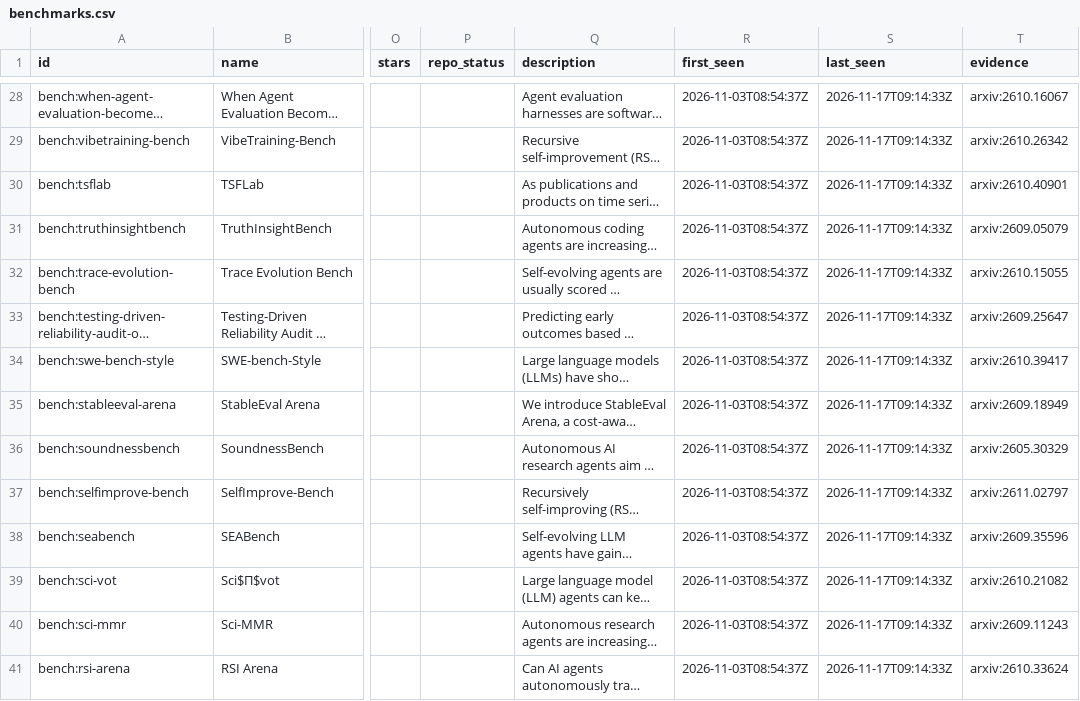
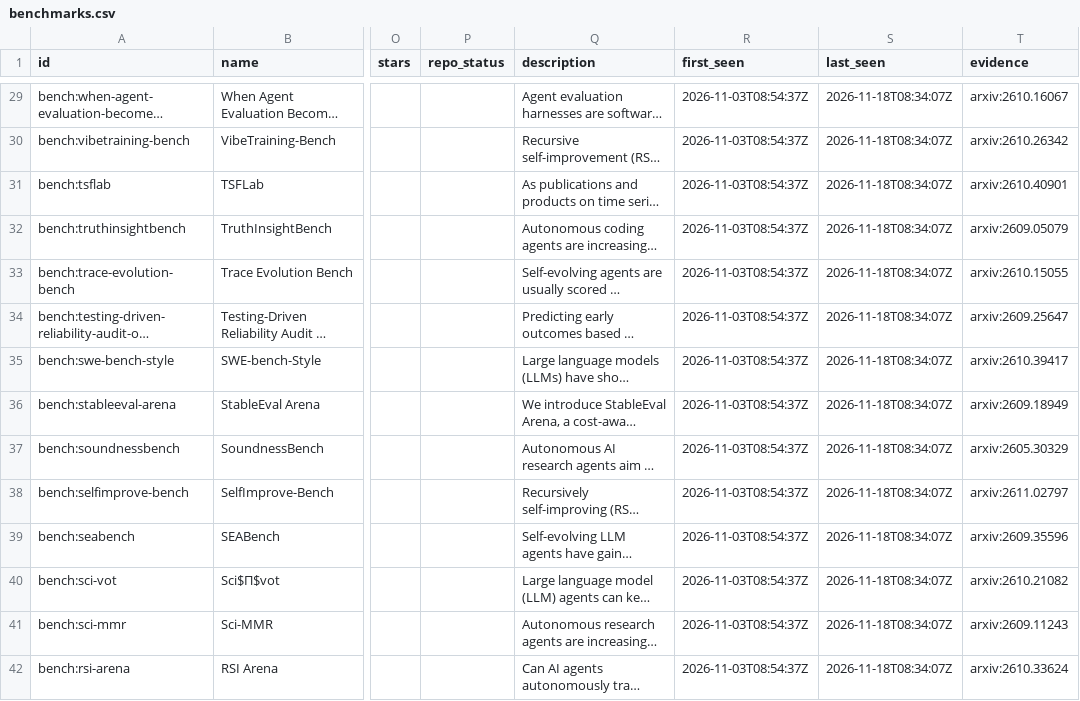
Before and after one commit to yunyiforge/rsi-autoresearch-tracker, a CSV file: data/benchmarks.csv, drawn as a sheet; only a part is shown, gaps mark what is left out; long unchanged cells end in …; addresses are those after the commit; the diff covers the shown part only; the diff names each change by its address in the sheet, - before the commit and + after, or states it on an @@ line.

```diff
--- a/data/benchmarks.csv
+++ b/data/benchmarks.csv
-S29:S42 (last_seen): 2026-11-17T09:14:33Z
+S29:S42 (last_seen): 2026-11-18T08:34:07Z
```
Also changed, not shown: 1 added row and 76 edited cells elsewhere in this file, data/frameworks.csv, 9 other files.
